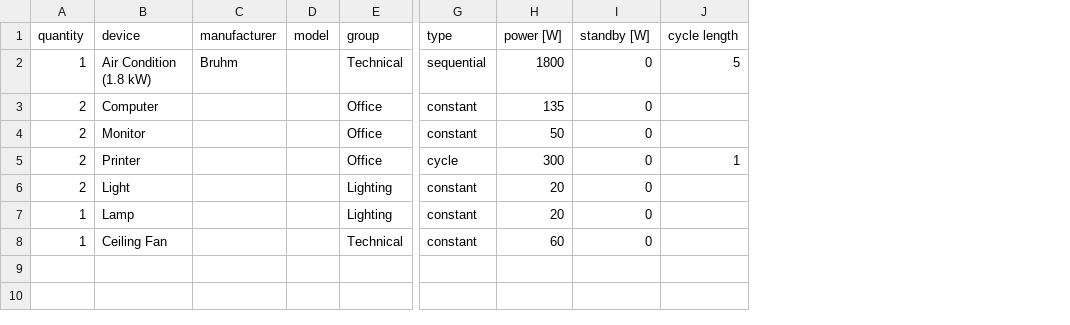
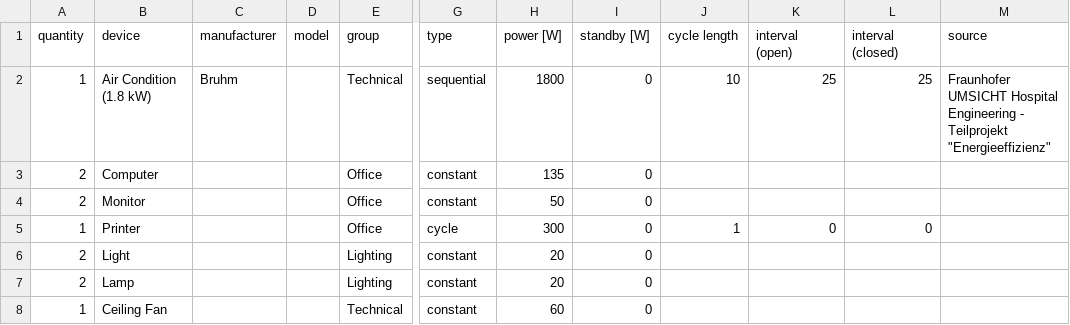
Before and after one commit to pdb-94/load_profile_creator, a CSV file: data/room/office.csv, drawn as a sheet; only a part is shown, gaps mark what is left out; the diff names each change by its address in the sheet, - before the commit and + after, or states it on an @@ line.

Commit message:
change layout add data

```diff
--- a/data/room/office.csv
+++ b/data/room/office.csv
+column K (interval (open)), rows 2-5: 25 |  |  | 0
+column L (interval (closed)), rows 2-5: 25 |  |  | 0
+column M (source), row 2: Fraunhofer UMSICHT Hospital Engineering - Teilprojekt "Energieeffizienz"
-J2 (cycle length): 5
+J2 (cycle length): 10
-A5 (quantity): 2
+A5 (quantity): 1
-A7 (quantity): 1
+A7 (quantity): 2
```
